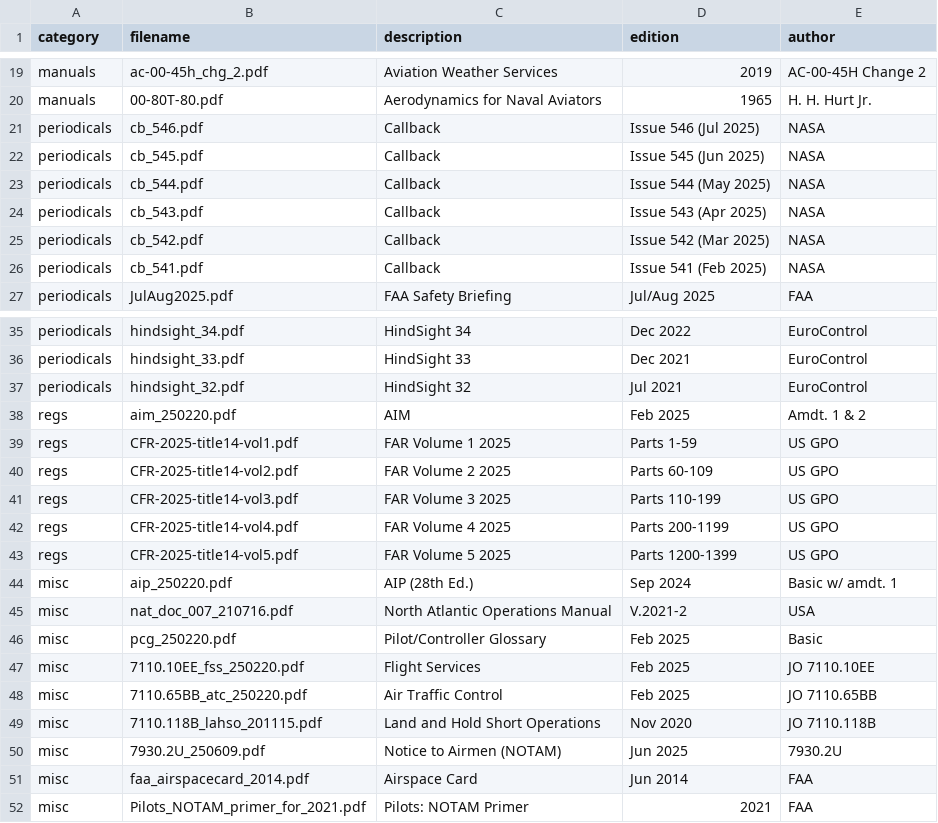
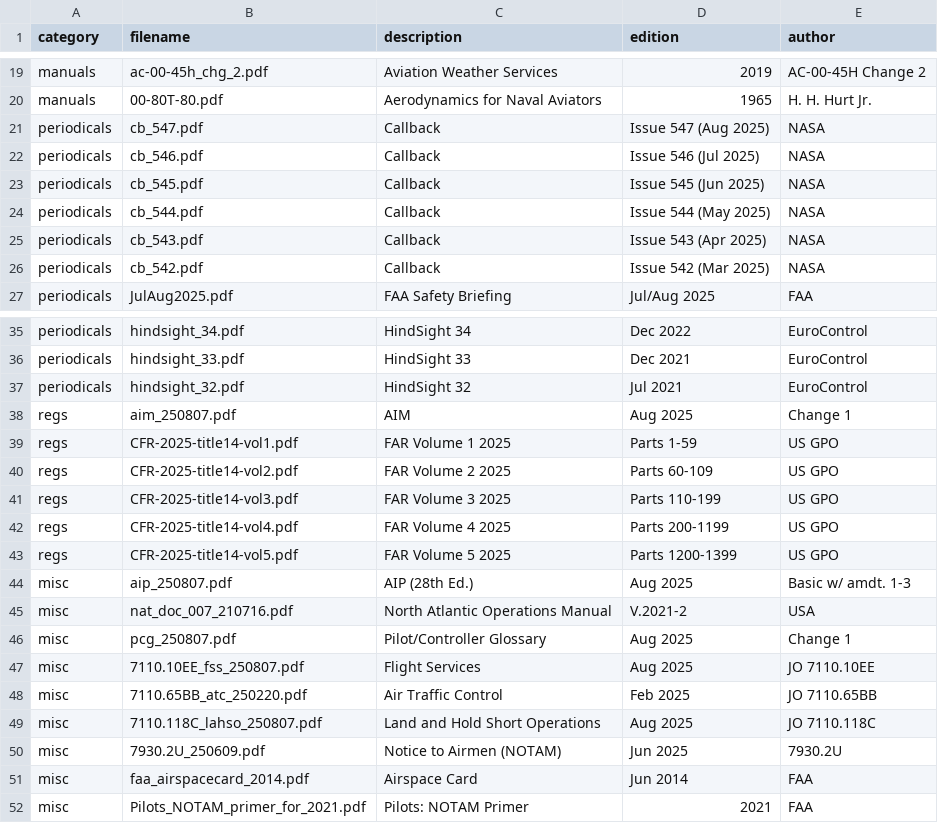
Before and after one commit to nhasan/FlightIntel, a CSV file: tool/library_data.csv, drawn as a sheet; only a part is shown, gaps mark what is left out.

Commit message:
Update data to cycle 2509
This commit updates the data cycle to 250904 and FADDS cycle to 2025-09-04.
It also updates DTPP cycle to 2509.

Additionally, it updates various documents in library_data.csv:
- Adds Callback Issue 547 (Aug 2025)
- Removes Callback Issue 541 (Feb 2025)
- Updates AIM to Aug 2025, Change 1
- Updates AIP to Aug 2025, Basic w/ amdt. 1-3
- Updates Pilot/Controller Glossary to Aug 2025, Change 1
- Updates Flight Services to Aug 2025, JO 7110.10EE
- Updates Land and Hold Short Operations to Aug 2025, JO 7110.118C

```diff
--- a/tool/library_data.csv
+++ b/tool/library_data.csv
@@ -20,2 +20,3 @@ manuals,ac-00-45h_chg_2.pdf,Aviation Weather Services,2019,AC-00-45H Change 2
 manuals,00-80T-80.pdf,Aerodynamics for Naval Aviators,1965,H. H. Hurt Jr.
+periodicals,cb_547.pdf,Callback,Issue 547 (Aug 2025),NASA
 periodicals,cb_546.pdf,Callback,Issue 546 (Jul 2025),NASA
@@ -25,3 +26,2 @@ periodicals,cb_543.pdf,Callback,Issue 543 (Apr 2025),NASA
 periodicals,cb_542.pdf,Callback,Issue 542 (Mar 2025),NASA
-periodicals,cb_541.pdf,Callback,Issue 541 (Feb 2025),NASA
 periodicals,JulAug2025.pdf,FAA Safety Briefing,Jul/Aug 2025,FAA
@@ -37,3 +37,3 @@ periodicals,hindsight_33.pdf,HindSight 33,Dec 2021,EuroControl
 periodicals,hindsight_32.pdf,HindSight 32,Jul 2021,EuroControl
-regs,aim_250220.pdf,AIM,Feb 2025,Amdt. 1 & 2
+regs,aim_250807.pdf,AIM,Aug 2025,Change 1
 regs,CFR-2025-title14-vol1.pdf,FAR Volume 1 2025,Parts 1-59,US GPO
@@ -43,8 +43,8 @@ regs,CFR-2025-title14-vol4.pdf,FAR Volume 4 2025,Parts 200-1199,US GPO
 regs,CFR-2025-title14-vol5.pdf,FAR Volume 5 2025,Parts 1200-1399,US GPO
-misc,aip_250220.pdf,AIP (28th Ed.),Sep 2024,Basic w/ amdt. 1
+misc,aip_250807.pdf,AIP (28th Ed.),Aug 2025,Basic w/ amdt. 1-3
 misc,nat_doc_007_210716.pdf,North Atlantic Operations Manual,V.2021-2,USA
-misc,pcg_250220.pdf,Pilot/Controller Glossary,Feb 2025,Basic
-misc,7110.10EE_fss_250220.pdf,Flight Services,Feb 2025,JO 7110.10EE
+misc,pcg_250807.pdf,Pilot/Controller Glossary,Aug 2025,Change 1
+misc,7110.10EE_fss_250807.pdf,Flight Services,Aug 2025,JO 7110.10EE
 misc,7110.65BB_atc_250220.pdf,Air Traffic Control,Feb 2025,JO 7110.65BB
-misc,7110.118B_lahso_201115.pdf,Land and Hold Short Operations,Nov 2020,JO 7110.118B
+misc,7110.118C_lahso_250807.pdf,Land and Hold Short Operations,Aug 2025,JO 7110.118C
 misc,7930.2U_250609.pdf,Notice to Airmen (NOTAM),Jun 2025,7930.2U
```
Also changed, not shown: 1 other file.
